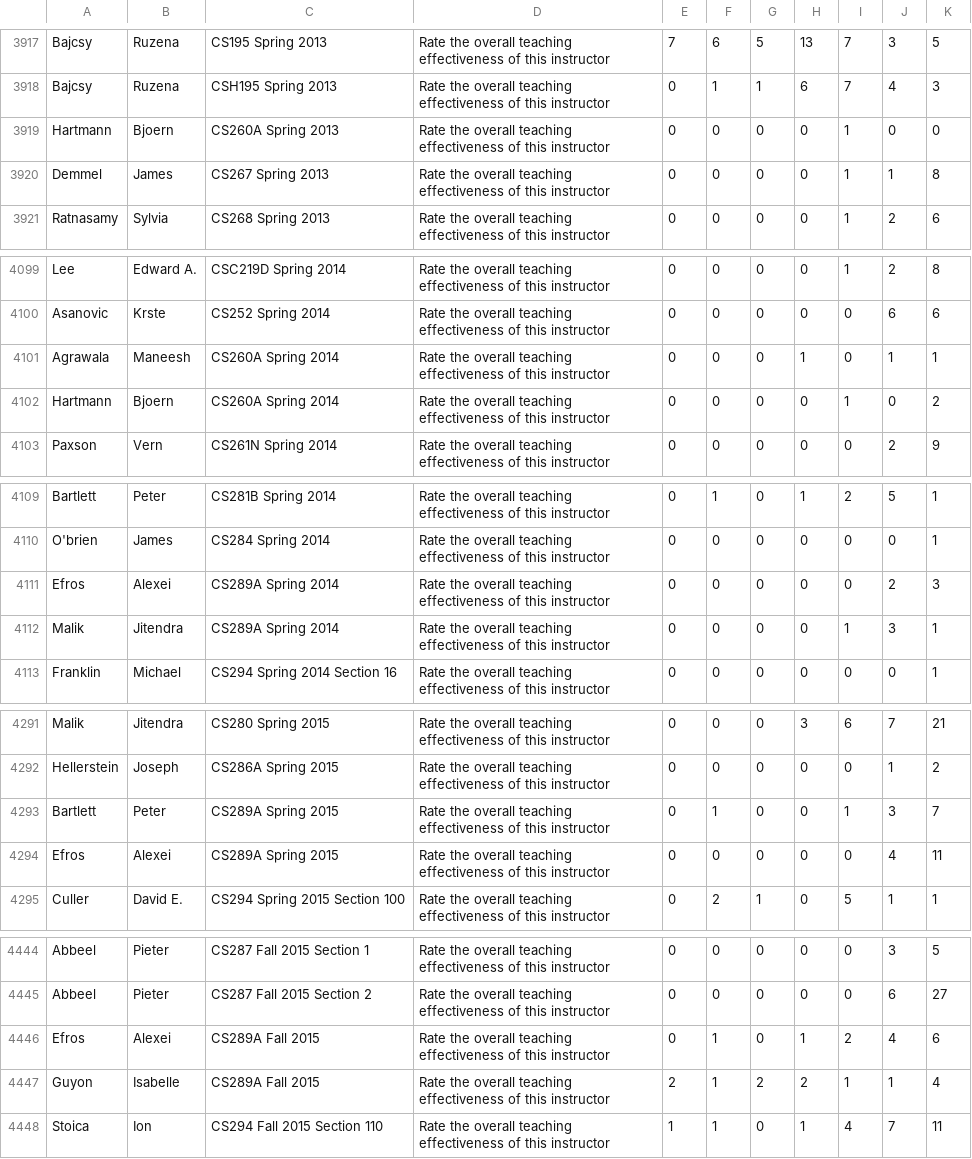
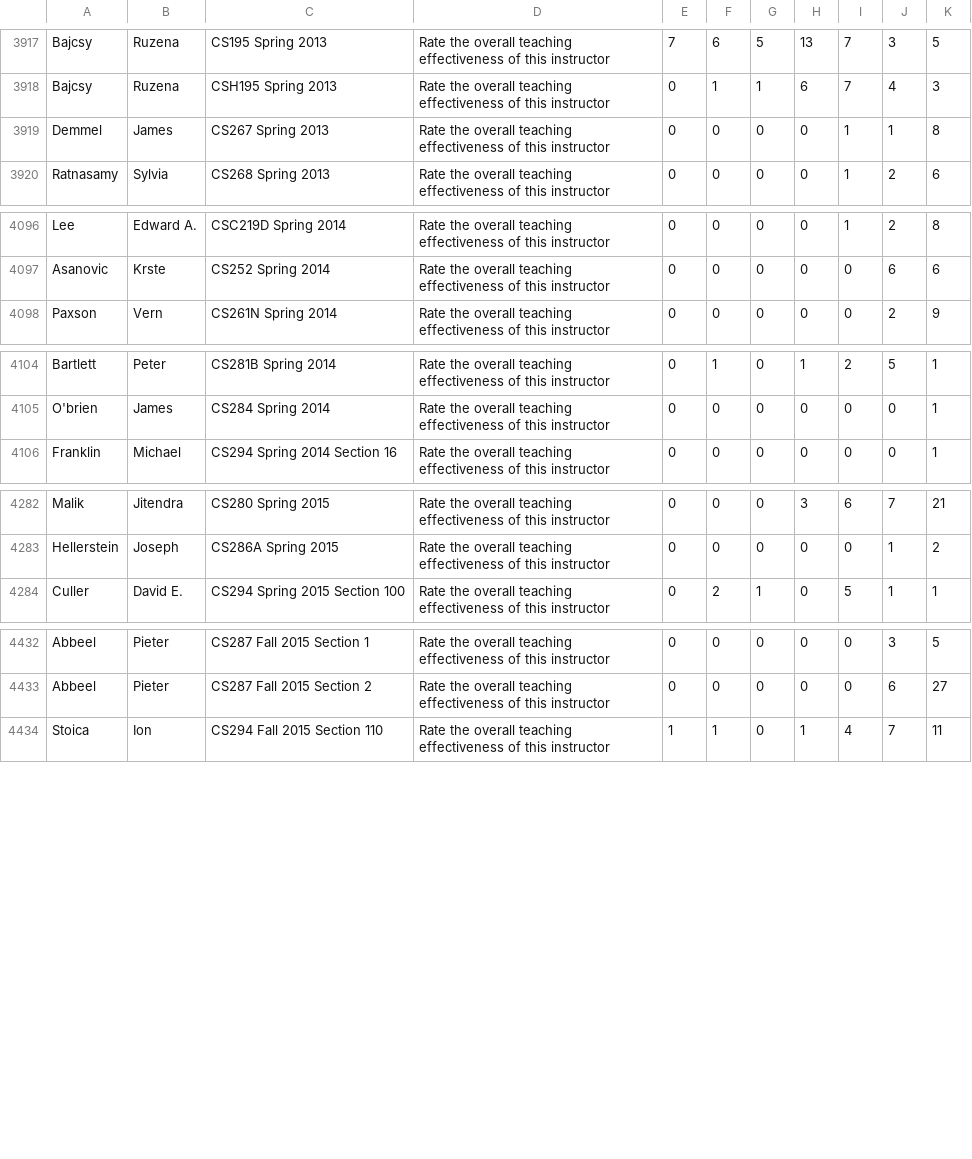
Before and after one commit to saasbook/CS169_Great_Course_Guide, a CSV file: newFile.csv, drawn as a sheet; only a part is shown, gaps mark what is left out; the diff covers the shown part only.

```diff
--- a/newFile.csv
+++ b/newFile.csv
@@ -3918,3 +3918,2 @@ Bajcsy,Ruzena,CS195 Spring 2013,Rate the overall teaching effectiveness of this
 Bajcsy,Ruzena,CSH195 Spring 2013,Rate the overall teaching effectiveness of this instructor,0,1,1,6,7,4,3
-Hartmann,Bjoern,CS260A Spring 2013,Rate the overall teaching effectiveness of this instructor,0,0,0,0,1,0,0
 Demmel,James,CS267 Spring 2013,Rate the overall teaching effectiveness of this instructor,0,0,0,0,1,1,8
@@ -4100,4 +4097,2 @@ Lee,Edward A.,CSC219D Spring 2014,Rate the overall teaching effectiveness of thi
 Asanovic,Krste,CS252 Spring 2014,Rate the overall teaching effectiveness of this instructor,0,0,0,0,0,6,6
-Agrawala,Maneesh,CS260A Spring 2014,Rate the overall teaching effectiveness of this instructor,0,0,0,1,0,1,1
-Hartmann,Bjoern,CS260A Spring 2014,Rate the overall teaching effectiveness of this instructor,0,0,0,0,1,0,2
 Paxson,Vern,CS261N Spring 2014,Rate the overall teaching effectiveness of this instructor,0,0,0,0,0,2,9
@@ -4110,4 +4105,2 @@ Bartlett,Peter,CS281B Spring 2014,Rate the overall teaching effectiveness of thi
 O'brien,James,CS284 Spring 2014,Rate the overall teaching effectiveness of this instructor,0,0,0,0,0,0,1
-Efros,Alexei,CS289A Spring 2014,Rate the overall teaching effectiveness of this instructor,0,0,0,0,0,2,3
-Malik,Jitendra,CS289A Spring 2014,Rate the overall teaching effectiveness of this instructor,0,0,0,0,1,3,1
 Franklin,Michael,CS294 Spring 2014 Section 16,Rate the overall teaching effectiveness of this instructor,0,0,0,0,0,0,1
@@ -4292,4 +4283,2 @@ Malik,Jitendra,CS280 Spring 2015,Rate the overall teaching effectiveness of this
 Hellerstein,Joseph,CS286A Spring 2015,Rate the overall teaching effectiveness of this instructor,0,0,0,0,0,1,2
-Bartlett,Peter,CS289A Spring 2015,Rate the overall teaching effectiveness of this instructor,0,1,0,0,1,3,7
-Efros,Alexei,CS289A Spring 2015,Rate the overall teaching effectiveness of this instructor,0,0,0,0,0,4,11
 Culler,David E.,CS294 Spring 2015 Section 100,Rate the overall teaching effectiveness of this instructor,0,2,1,0,5,1,1
@@ -4445,4 +4433,2 @@ Abbeel,Pieter,CS287 Fall 2015 Section 1,Rate the overall teaching effectiveness
 Abbeel,Pieter,CS287 Fall 2015 Section 2,Rate the overall teaching effectiveness of this instructor,0,0,0,0,0,6,27
-Efros,Alexei,CS289A Fall 2015,Rate the overall teaching effectiveness of this instructor,0,1,0,1,2,4,6
-Guyon,Isabelle,CS289A Fall 2015,Rate the overall teaching effectiveness of this instructor,2,1,2,2,1,1,4
 Stoica,Ion,CS294 Fall 2015 Section 110,Rate the overall teaching effectiveness of this instructor,1,1,0,1,4,7,11
```
Also changed, not shown: 5 removed rows elsewhere in this file, newFile2.csv.
